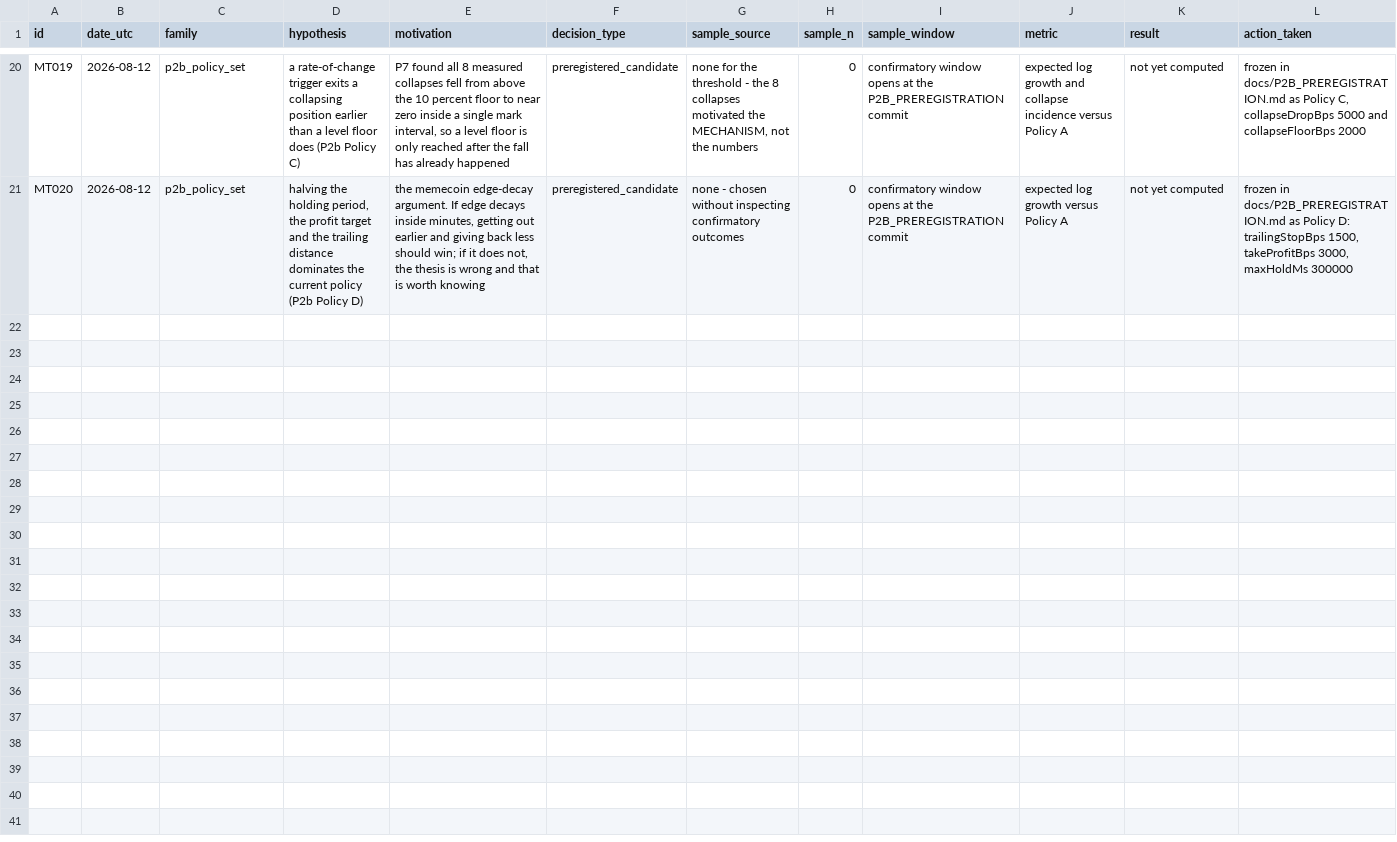
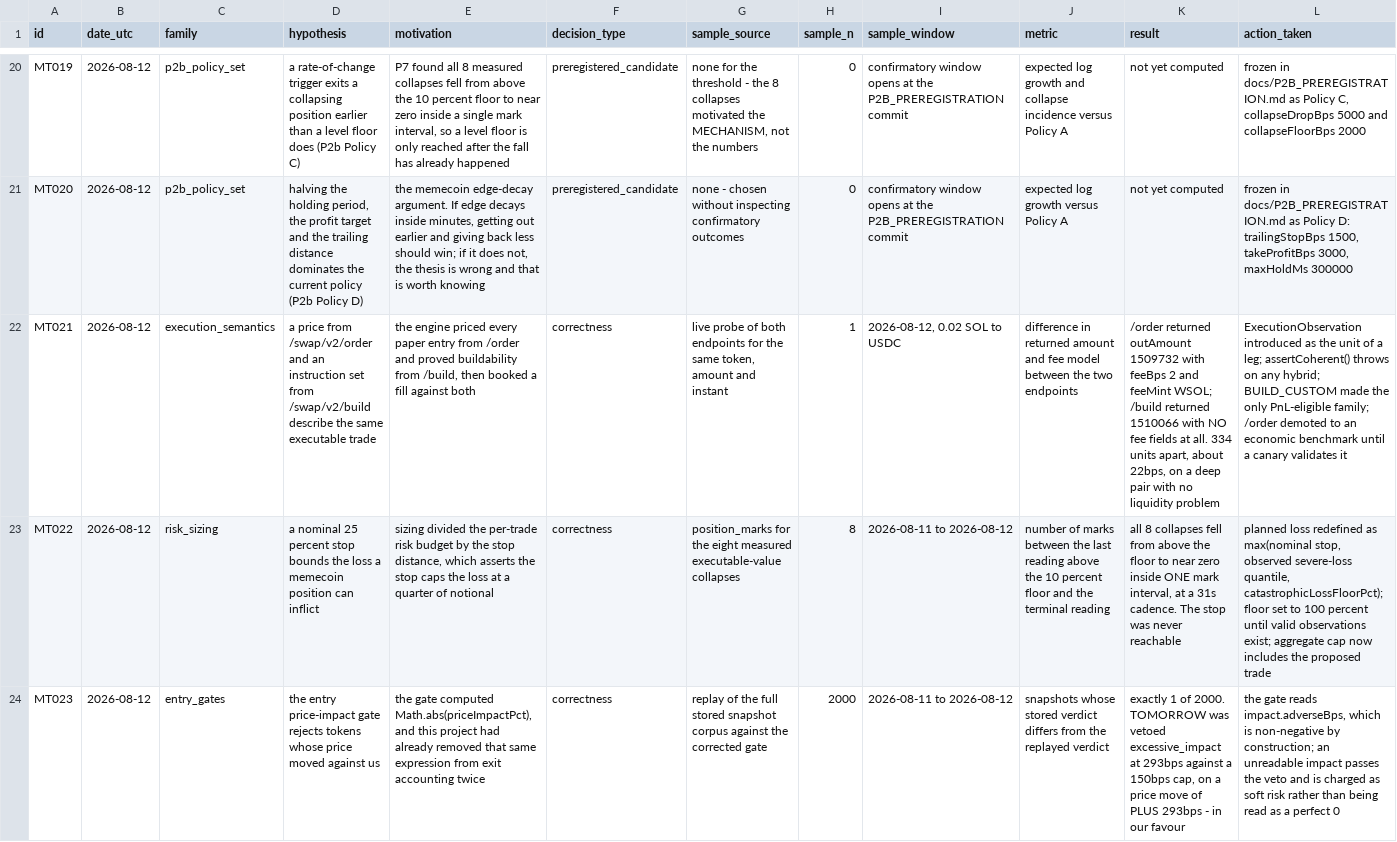
Before and after one commit to TateLyman/epitaxy, a CSV file: docs/MULTIPLE_TESTING_LEDGER.csv, drawn as a sheet; only a part is shown, gaps mark what is left out; rows hold the shown columns only; the diff names each change by its address in the sheet, - before the commit and + after, or states it on an @@ line.

```diff
--- a/docs/MULTIPLE_TESTING_LEDGER.csv
+++ b/docs/MULTIPLE_TESTING_LEDGER.csv
+row 22: MT021 | 2026-08-12 | execution_semantics | a price from /swap/v2/order and an instruction set from /swap/v2/build describe the same executable trade | the engine priced every paper entry from /order and proved buildability from /build, then booked a fill against both | correctness | live probe of both endpoints for the same token, amount and instant | 1 | 2026-08-12, 0.02 SOL to USDC | difference in returned amount and fee model between the two endpoints | /order returned outAmount 1509732 with feeBps 2 and feeMint WSOL; /build returned 1510066 with NO fee fields at all. 334 units apart, about 22bps, on a deep pair with no liquidity problem | ExecutionObservation introduced as the unit of a leg; assertCoherent() throws on any hybrid; BUILD_CUSTOM made the only PnL-eligible family; /order demoted to an economic benchmark until a canary validates it
+row 23: MT022 | 2026-08-12 | risk_sizing | a nominal 25 percent stop bounds the loss a memecoin position can inflict | sizing divided the per-trade risk budget by the stop distance, which asserts the stop caps the loss at a quarter of notional | correctness | position_marks for the eight measured executable-value collapses | 8 | 2026-08-11 to 2026-08-12 | number of marks between the last reading above the 10 percent floor and the terminal reading | all 8 collapses fell from above the floor to near zero inside ONE mark interval, at a 31s cadence. The stop was never reachable | planned loss redefined as max(nominal stop, observed severe-loss quantile, catastrophicLossFloorPct); floor set to 100 percent until valid observations exist; aggregate cap now includes the proposed trade
+row 24: MT023 | 2026-08-12 | entry_gates | the entry price-impact gate rejects tokens whose price moved against us | the gate computed Math.abs(priceImpactPct), and this project had already removed that same expression from exit accounting twice | correctness | replay of the full stored snapshot corpus against the corrected gate | 2000 | 2026-08-11 to 2026-08-12 | snapshots whose stored verdict differs from the replayed verdict | exactly 1 of 2000. TOMORROW was vetoed excessive_impact at 293bps against a 150bps cap, on a price move of PLUS 293bps - in our favour | the gate reads impact.adverseBps, which is non-negative by construction; an unreadable impact passes the veto and is charged as soft risk rather than being read as a perfect 0
```
Also changed, not shown: 10 other files.
